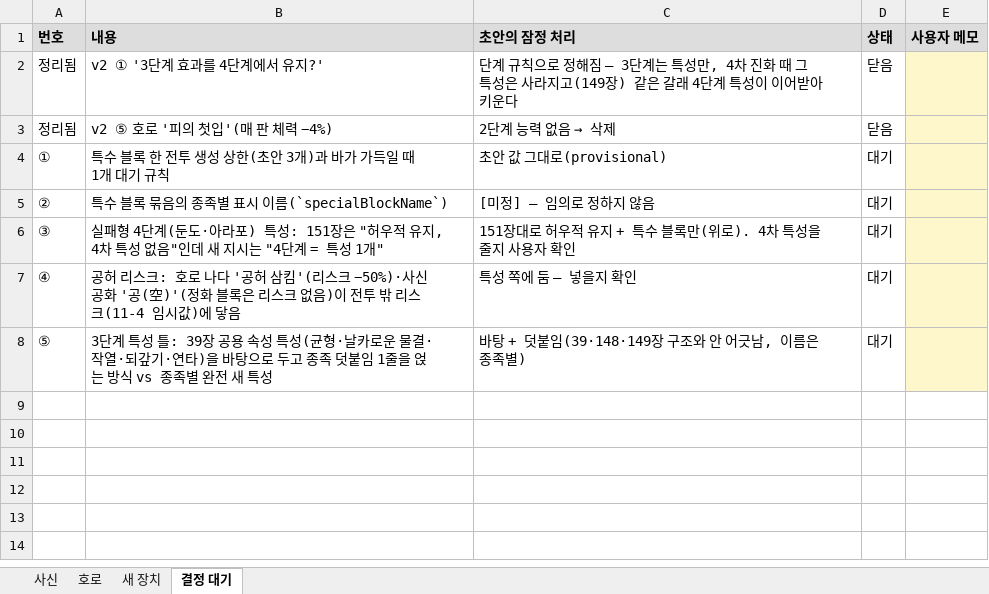
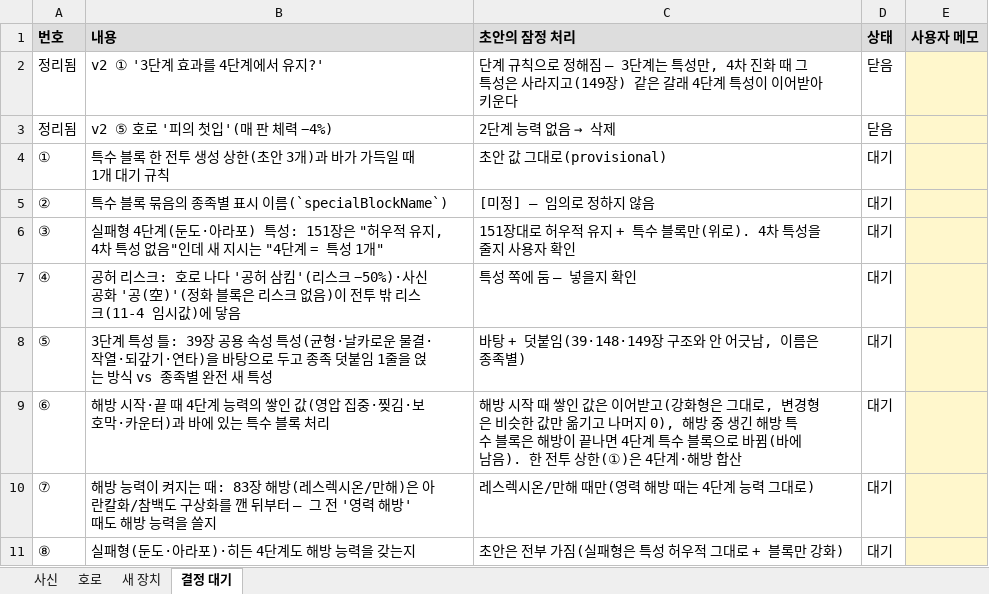
Before and after one commit to ATho3398/bleach-hollow-Ascension, an Excel workbook: docs/drafts/블리치_진화체_특수블록_초안_1110.xlsx, sheet 결정 대기, drawn as a sheet; values as stored, in another font and other column widths than the file's, no borders; the diff names each change by its address in the sheet, - before the commit and + after, or states it on an @@ line.

```diff
--- a/docs/drafts/블리치_진화체_특수블록_초안_1110.xlsx (sheet 결정 대기)
+++ b/docs/drafts/블리치_진화체_특수블록_초안_1110.xlsx (sheet 결정 대기)
+row 9: ⑥ | 해방 시작·끝 때 4단계 능력의 쌓인 값(영압 집중·찢김·보호막·카운터)과 바에 있는 특수 블록 처리 | 해방 시작 때 쌓인 값은 이어받고(강화형은 그대로, 변경형은 비슷한 값만 옮기고 나머지 0), 해방 중 생긴 해방 특수 블록은 해방이 끝나면 4단계 특수 블록으로 바뀜(바에 남음). 한 전투 상한(①)은 4단계·해방 합산 | 대기
+row 10: ⑦ | 해방 능력이 켜지는 때: 83장 해방(레스렉시온/만해)은 아란칼화/참백도 구상화를 깬 뒤부터 — 그 전 '영력 해방' 때도 해방 능력을 쓸지 | 레스렉시온/만해 때만(영력 해방 때는 4단계 능력 그대로) | 대기
+row 11: ⑧ | 실패형(둔도·아라포)·히든 4단계도 해방 능력을 갖는지 | 초안은 전부 가짐(실패형은 특성 허우적 그대로 + 블록만 강화) | 대기
```
Also changed, not shown: sheet 호로, sheet 사신, sheet 새 장치, 2 other files.
